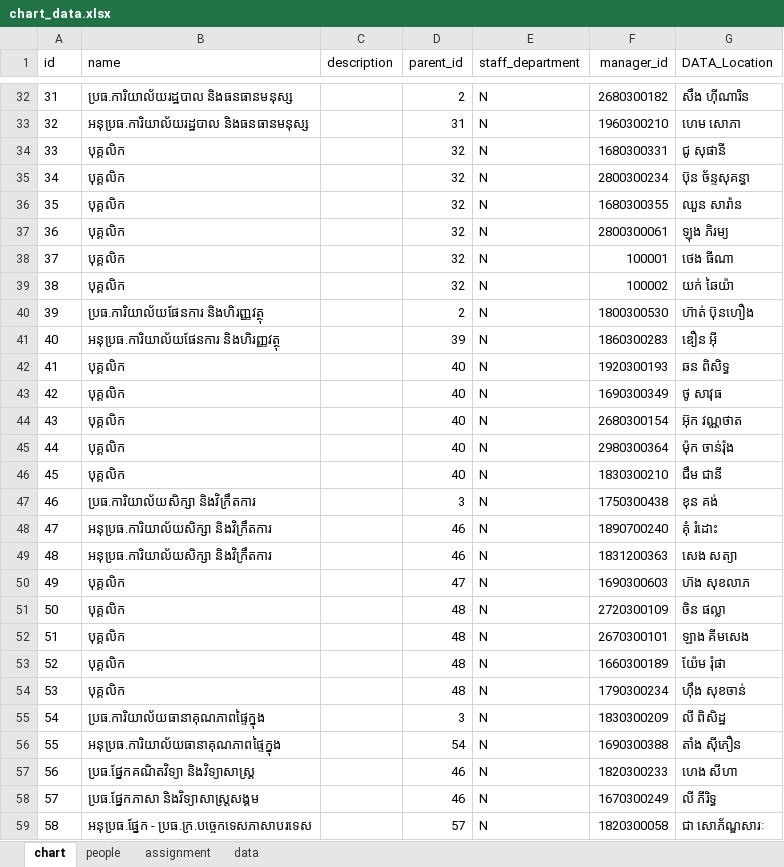
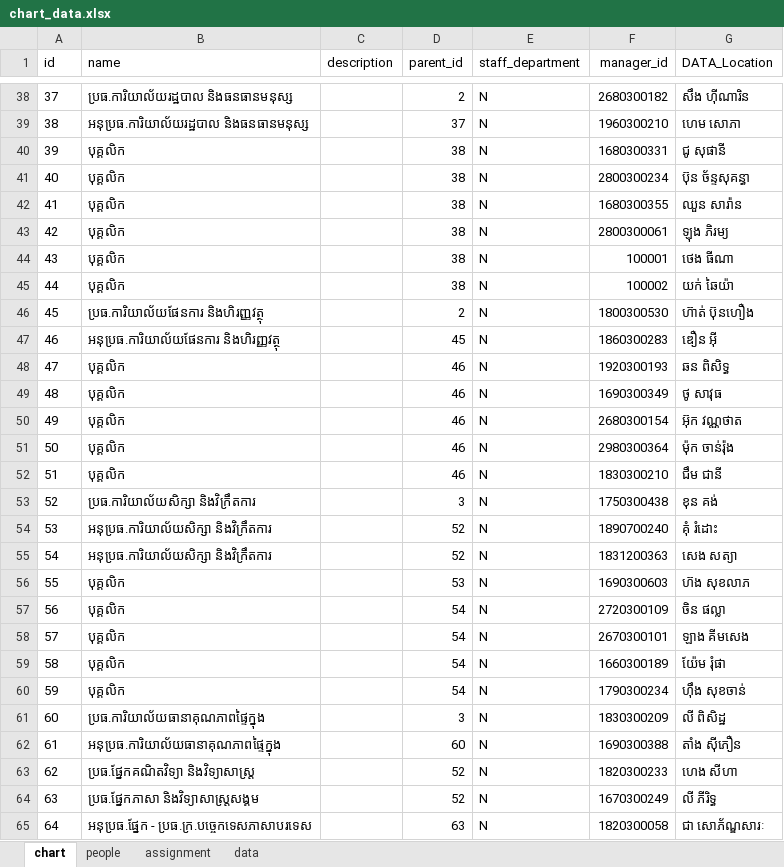
Before and after one commit to kc-tec/org-chart, an Excel workbook: chart_data.xlsx, sheet chart, drawn as a sheet; only a part is shown, gaps mark what is left out; values as stored, in another font and other column widths than the file's, no borders; addresses are those after the commit; the diff covers the shown part only; the diff names each change by its address in the sheet, - before the commit and + after, or states it on an @@ line.

```diff
--- a/chart_data.xlsx (sheet chart)
+++ b/chart_data.xlsx (sheet chart)
@@ column A (id) renumbered from row 21 down @@
-D39 (parent_id): 31
+D39 (parent_id): 37
-D40:D45 (parent_id): 32
+D40:D45 (parent_id): 38
-D47 (parent_id): 39
+D47 (parent_id): 45
-D48:D52 (parent_id): 40
+D48:D52 (parent_id): 46
-D54:D55 (parent_id): 46
+D54:D55 (parent_id): 52
-D56 (parent_id): 47
+D56 (parent_id): 53
-D57:D60 (parent_id): 48
+D57:D60 (parent_id): 54
-D62 (parent_id): 54
+D62 (parent_id): 60
-D63:D64 (parent_id): 46
+D63:D64 (parent_id): 52
-D65 (parent_id): 57
+D65 (parent_id): 63
```
Also changed, not shown: 13 added rows, 7 removed rows, 81 edited cells and cell formats elsewhere in this sheet, sheet people, sheet data, formulas that keep their value, 28 other files.
